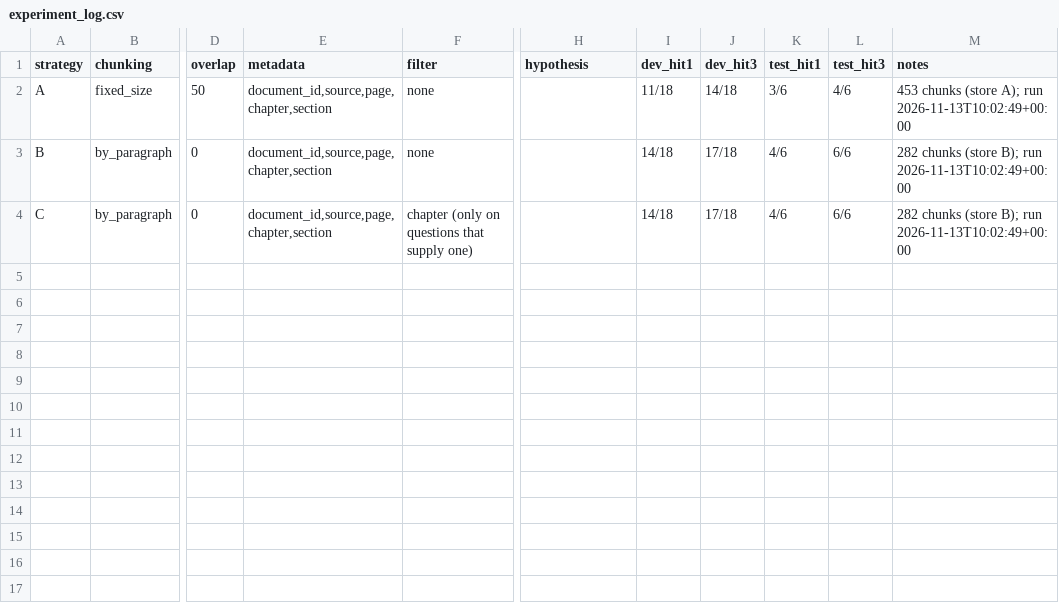
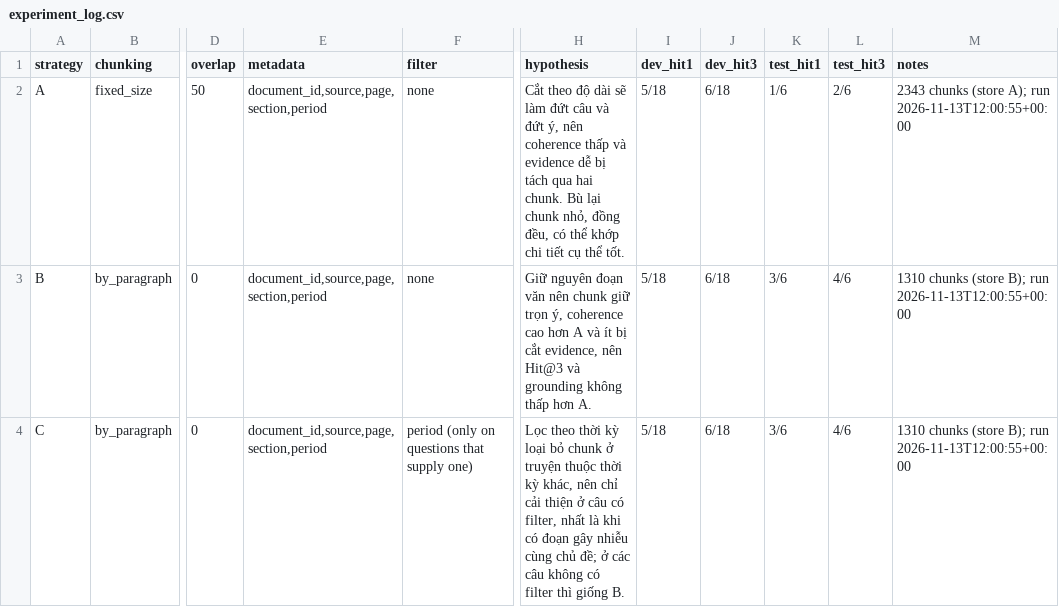
Before and after one commit to hoangnam2612/K5-L3A-DAY06-HoangHaiNam-2A202603694-DataIngestion, a CSV file: artifacts/experiment_log.csv, drawn as a sheet; only a part is shown, gaps mark what is left out; the diff names each change by its address in the sheet, - before the commit and + after, or states it on an @@ line.

```diff
--- a/artifacts/experiment_log.csv
+++ b/artifacts/experiment_log.csv
-E2:E4 (metadata): document_id,source,page,chapter,section
+E2:E4 (metadata): document_id,source,page,section,period
-H2 (hypothesis): (empty)
+H2 (hypothesis): Cắt theo độ dài sẽ làm đứt câu và đứt ý, nên coherence thấp và evidence dễ bị tách qua hai chunk. Bù lại chunk nhỏ, đồng đều, có thể khớp chi tiết cụ thể tốt.
-I2 (dev_hit1): 11/18
+I2 (dev_hit1): 5/18
-J2 (dev_hit3): 14/18
+J2 (dev_hit3): 6/18
-K2 (test_hit1): 3/6
+K2 (test_hit1): 1/6
-L2 (test_hit3): 4/6
+L2 (test_hit3): 2/6
-M2 (notes): 453 chunks (store A); run 2026-11-13T10:02:49+00:00
+M2 (notes): 2343 chunks (store A); run 2026-11-13T12:00:55+00:00
-H3 (hypothesis): (empty)
+H3 (hypothesis): Giữ nguyên đoạn văn nên chunk giữ trọn ý, coherence cao hơn A và ít bị cắt evidence, nên Hit@3 và grounding không thấp hơn A.
-I3:I4 (dev_hit1): 14/18
+I3:I4 (dev_hit1): 5/18
-J3:J4 (dev_hit3): 17/18
+J3:J4 (dev_hit3): 6/18
-K3:K4 (test_hit1): 4/6
+K3:K4 (test_hit1): 3/6
-L3:L4 (test_hit3): 6/6
+L3:L4 (test_hit3): 4/6
-M3:M4 (notes): 282 chunks (store B); run 2026-11-13T10:02:49+00:00
+M3:M4 (notes): 1310 chunks (store B); run 2026-11-13T12:00:55+00:00
-F4 (filter): chapter (only on questions that supply one)
+F4 (filter): period (only on questions that supply one)
-H4 (hypothesis): (empty)
+H4 (hypothesis): Lọc theo thời kỳ loại bỏ chunk ở truyện thuộc thời kỳ khác, nên chỉ cải thiện ở câu có filter, nhất là khi có đoạn gây nhiễu cùng chủ đề; ở các câu không có filter thì giống B.
```
Also changed, not shown: 14 other files.
